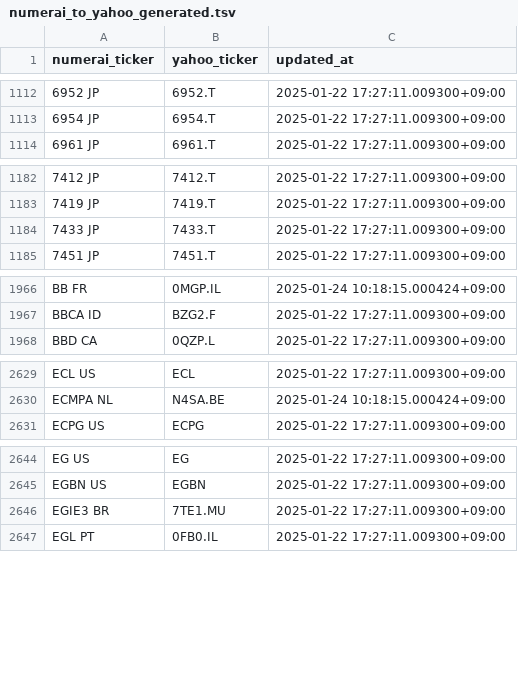
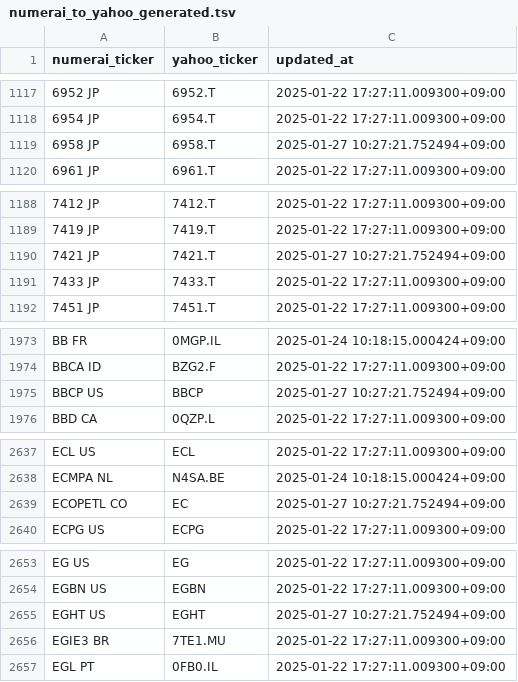
Before and after one commit to getumen/numerai_to_yahoo_ticker_map, a TSV file: numerai_to_yahoo_generated.tsv, drawn as a sheet; only a part is shown, gaps mark what is left out; the diff covers the shown part only.

```diff
--- a/numerai_to_yahoo_generated.tsv
+++ b/numerai_to_yahoo_generated.tsv
@@ -1113,2 +1118,3 @@ numerai_ticker	yahoo_ticker	updated_at
 6954 JP	6954.T	2025-01-22 17:27:11.009300+09:00
+6958 JP	6958.T	2025-01-27 10:27:21.752494+09:00
 6961 JP	6961.T	2025-01-22 17:27:11.009300+09:00
@@ -1183,2 +1189,3 @@ numerai_ticker	yahoo_ticker	updated_at
 7419 JP	7419.T	2025-01-22 17:27:11.009300+09:00
+7421 JP	7421.T	2025-01-27 10:27:21.752494+09:00
 7433 JP	7433.T	2025-01-22 17:27:11.009300+09:00
@@ -1967,2 +1974,3 @@ BB FR	0MGP.IL	2025-01-24 10:18:15.000424+09:00
 BBCA ID	BZG2.F	2025-01-22 17:27:11.009300+09:00
+BBCP US	BBCP	2025-01-27 10:27:21.752494+09:00
 BBD CA	0QZP.L	2025-01-22 17:27:11.009300+09:00
@@ -2630,2 +2638,3 @@ ECL US	ECL	2025-01-22 17:27:11.009300+09:00
 ECMPA NL	N4SA.BE	2025-01-24 10:18:15.000424+09:00
+ECOPETL CO	EC	2025-01-27 10:27:21.752494+09:00
 ECPG US	ECPG	2025-01-22 17:27:11.009300+09:00
@@ -2645,2 +2654,3 @@ EG US	EG	2025-01-22 17:27:11.009300+09:00
 EGBN US	EGBN	2025-01-22 17:27:11.009300+09:00
+EGHT US	EGHT	2025-01-27 10:27:21.752494+09:00
 EGIE3 BR	7TE1.MU	2025-01-22 17:27:11.009300+09:00
```
Also changed, not shown: 15 added rows elsewhere in this file.
